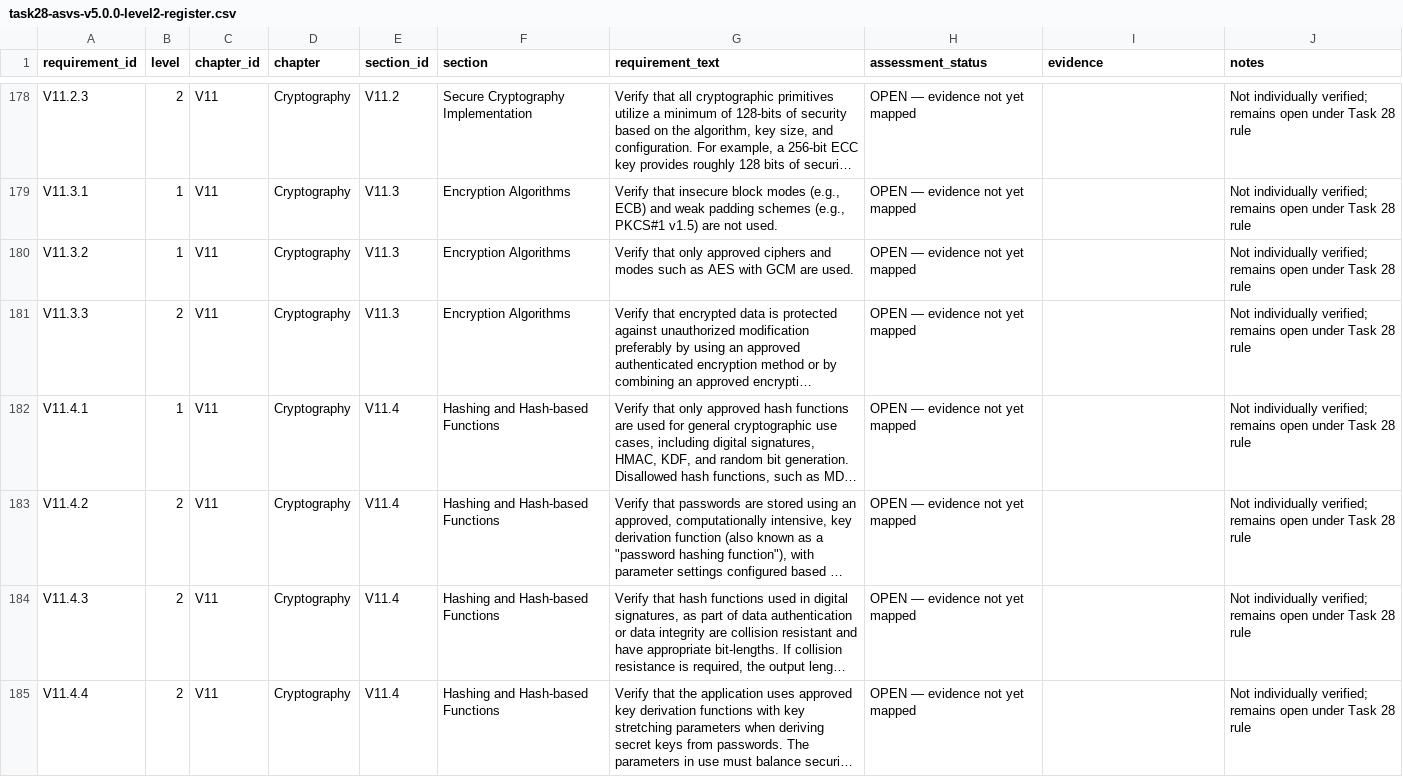
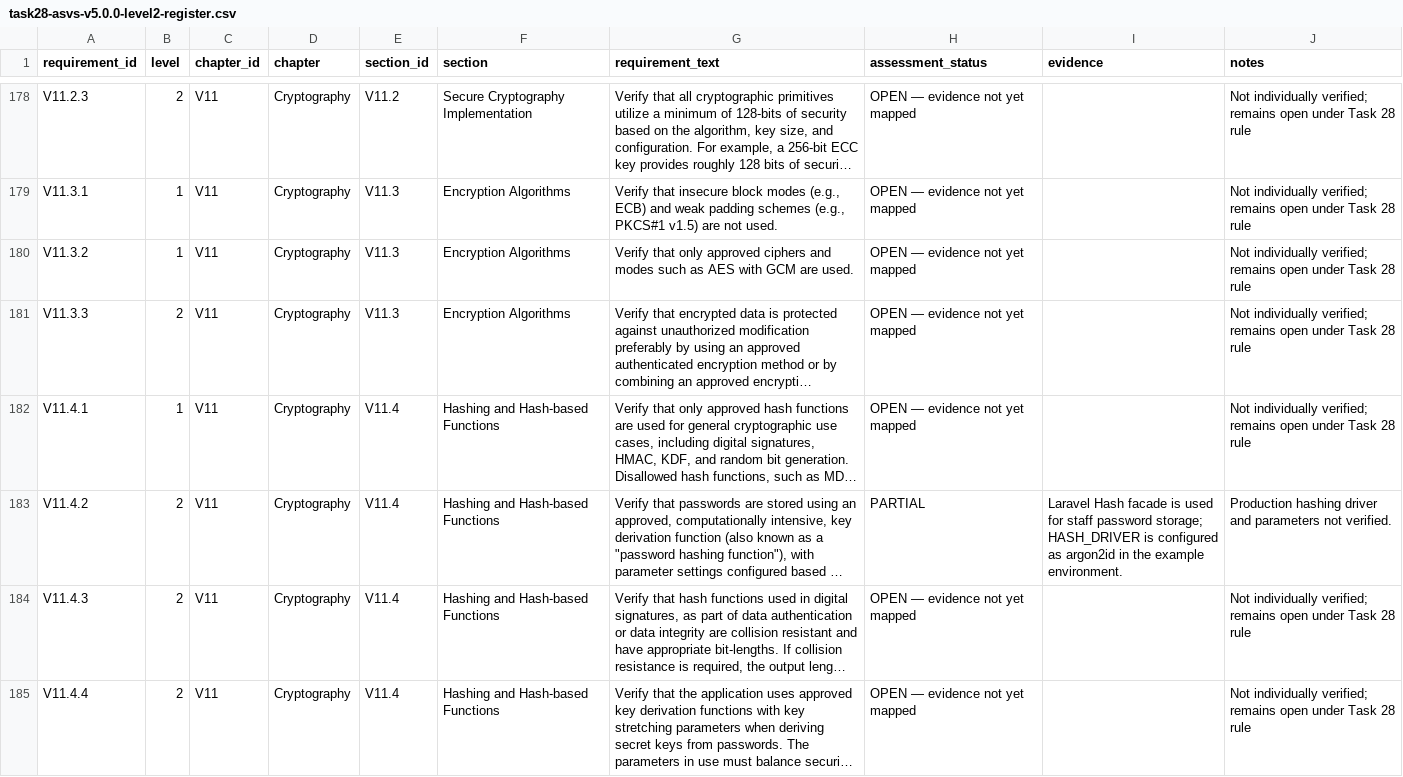
Before and after one commit to sepehrsamad1/kouhfar-dental, a CSV file: docs/security/task28-asvs-v5.0.0-level2-register.csv, drawn as a sheet; only a part is shown, gaps mark what is left out; long unchanged cells end in …; the diff covers the shown part only; the diff names each change by its address in the sheet, - before the commit and + after, or states it on an @@ line.

Commit message:
Map direct code/test evidence to applicable ASVS Level 2 controls

```diff
--- a/docs/security/task28-asvs-v5.0.0-level2-register.csv
+++ b/docs/security/task28-asvs-v5.0.0-level2-register.csv
-H183 (assessment_status): OPEN — evidence not yet mapped
+H183 (assessment_status): PARTIAL
-I183 (evidence): (empty)
+I183 (evidence): Laravel Hash facade is used for staff password storage; HASH_DRIVER is configured as argon2id in the example environment.
-J183 (notes): Not individually verified; remains open under Task 28 rule
+J183 (notes): Production hashing driver and parameters not verified.
```
Also changed, not shown: 153 edited cells elsewhere in this file.
